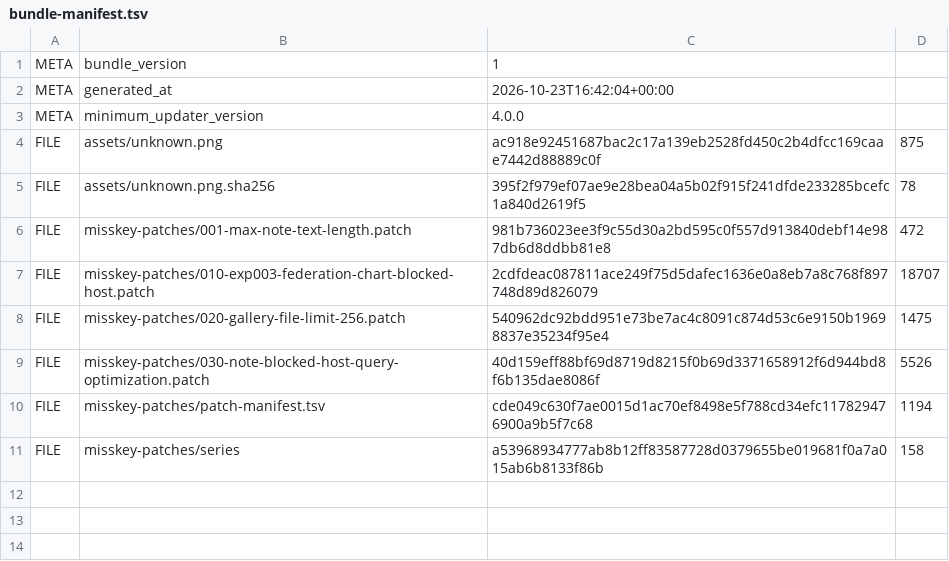
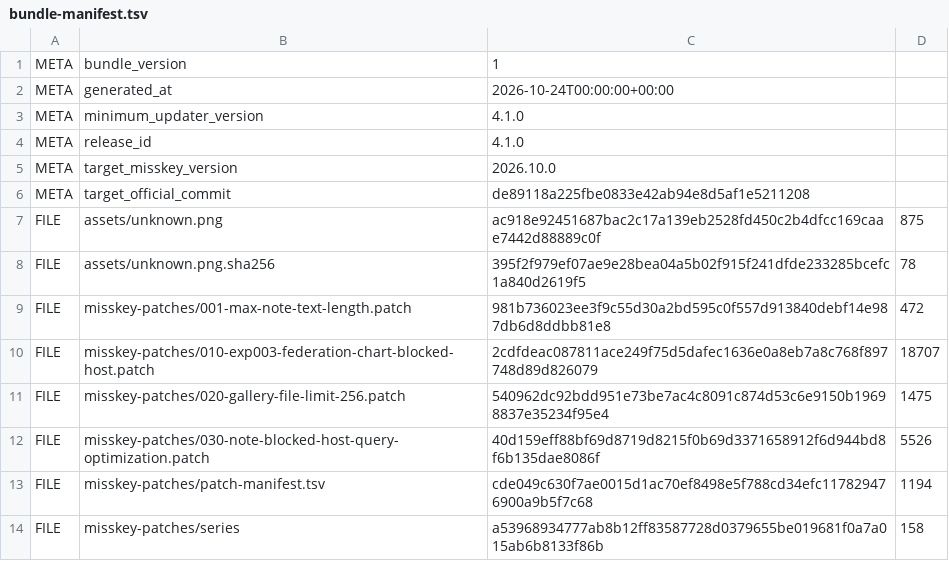
Before and after one commit to asamid/takusuki_update, a TSV file: bundle/takusuki-update3-bundle/bundle-manifest.tsv, drawn as a sheet.

Commit message:
Release Takusuki Update3 v4.1.0

```diff
--- a/bundle/takusuki-update3-bundle/bundle-manifest.tsv
+++ b/bundle/takusuki-update3-bundle/bundle-manifest.tsv
@@ -1,4 +1,7 @@
 META	bundle_version	1
-META	generated_at	2026-10-23T16:42:04+00:00
-META	minimum_updater_version	4.0.0
+META	generated_at	2026-10-24T00:00:00+00:00
+META	minimum_updater_version	4.1.0
+META	release_id	4.1.0
+META	target_misskey_version	2026.10.0
+META	target_official_commit	de89118a225fbe0833e42ab94e8d5af1e5211208
 FILE	assets/unknown.png	ac918e92451687bac2c17a139eb2528fd450c2b4dfcc169caae7442d88889c0f	875
```
Also changed, not shown: 15 other files.
